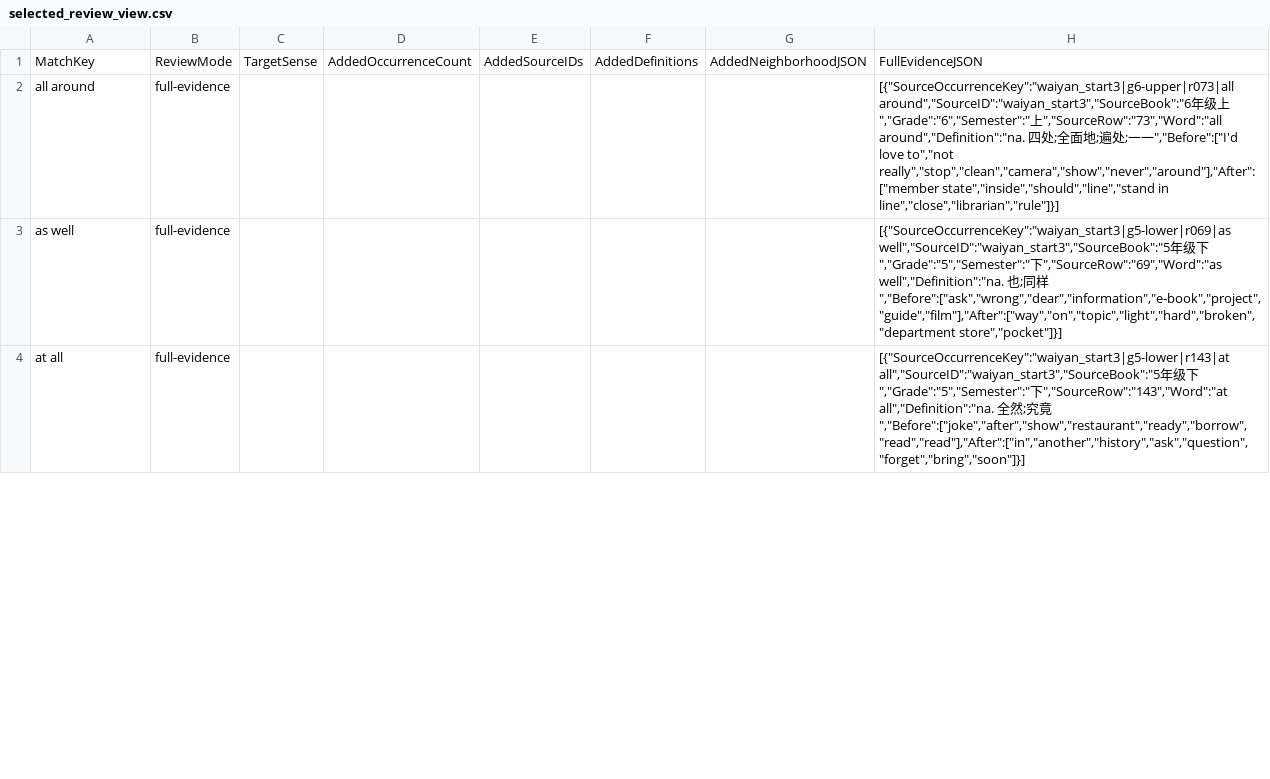
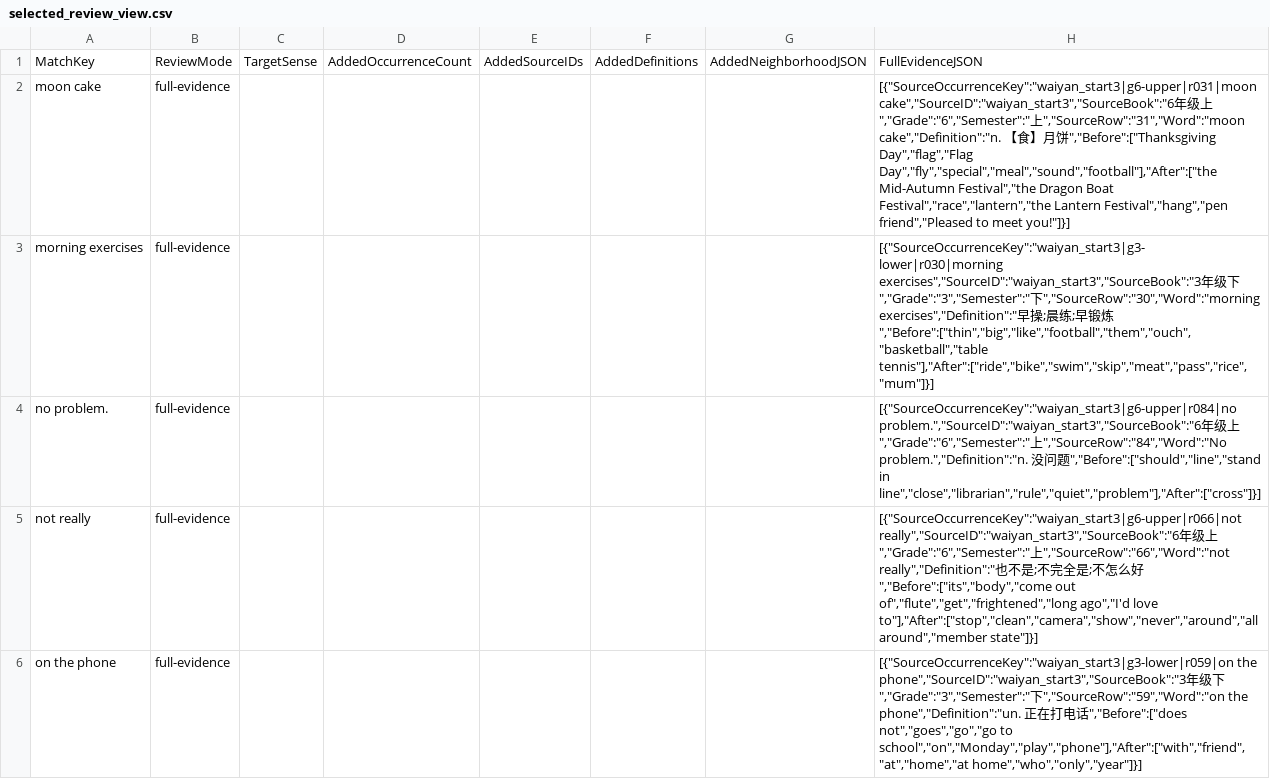
Before and after one commit to whisper-wind17/English, a CSV file: anki/klose/third_party_vocabulary/audit/selected_review_view.csv, drawn as a sheet; only a part is shown; the diff covers the shown part only.

```diff
--- a/anki/klose/third_party_vocabulary/audit/selected_review_view.csv
+++ b/anki/klose/third_party_vocabulary/audit/selected_review_view.csv
@@ -1,4 +1,6 @@
 MatchKey,ReviewMode,TargetSense,AddedOccurrenceCount,AddedSourceIDs,AddedDefinitions,AddedNeighborhoodJSON,FullEvidenceJSON
-all around,full-evidence,,,,,,"[{""SourceOccurrenceKey"":""waiyan_start3|g6-upper|r073|all around"",""SourceID"":""waiyan_start3"",""SourceBook"":""6年级上"",""Grade"":""6"",""Semester"":""上"",""SourceRow"":""73"",""Word"":""all around"",""Definition"":""na. 四处;全面地;遍处;一一"",""Before"":[""I'd love to"",""not really"",""stop"",""clean"",""camera"",""show"",""never"",""around""],""After"":[""member state"",""inside"",""should"",""line"",""stand in line"",""close"",""librarian"",""rule""]}]"
-as well,full-evidence,,,,,,"[{""SourceOccurrenceKey"":""waiyan_start3|g5-lower|r069|as well"",""SourceID"":""waiyan_start3"",""SourceBook"":""5年级下"",""Grade"":""5"",""Semester"":""下"",""SourceRow"":""69"",""Word"":""as well"",""Definition"":""na. 也;同样"",""Before"":[""ask"",""wrong"",""dear"",""information"",""e-book"",""project"",""guide"",""film""],""After"":[""way"",""on"",""topic"",""light"",""hard"",""broken"",""department store"",""pocket""]}]"
-at all,full-evidence,,,,,,"[{""SourceOccurrenceKey"":""waiyan_start3|g5-lower|r143|at all"",""SourceID"":""waiyan_start3"",""SourceBook"":""5年级下"",""Grade"":""5"",""Semester"":""下"",""SourceRow"":""143"",""Word"":""at all"",""Definition"":""na. 全然;究竟"",""Before"":[""joke"",""after"",""show"",""restaurant"",""ready"",""borrow"",""read"",""read""],""After"":[""in"",""another"",""history"",""ask"",""question"",""forget"",""bring"",""soon""]}]"
+moon cake,full-evidence,,,,,,"[{""SourceOccurrenceKey"":""waiyan_start3|g6-upper|r031|moon cake"",""SourceID"":""waiyan_start3"",""SourceBook"":""6年级上"",""Grade"":""6"",""Semester"":""上"",""SourceRow"":""31"",""Word"":""moon cake"",""Definition"":""n. 【食】月饼"",""Before"":[""Thanksgiving Day"",""flag"",""Flag Day"",""fly"",""special"",""meal"",""sound"",""football""],""After"":[""the Mid-Autumn Festival"",""the Dragon Boat Festival"",""race"",""lantern"",""the Lantern Festival"",""hang"",""pen friend"",""Pleased to meet you!""]}]"
+morning exercises,full-evidence,,,,,,"[{""SourceOccurrenceKey"":""waiyan_start3|g3-lower|r030|morning exercises"",""SourceID"":""waiyan_start3"",""SourceBook"":""3年级下"",""Grade"":""3"",""Semester"":""下"",""SourceRow"":""30"",""Word"":""morning exercises"",""Definition"":""早操;晨练;早锻炼"",""Before"":[""thin"",""big"",""like"",""football"",""them"",""ouch"",""basketball"",""table tennis""],""After"":[""ride"",""bike"",""swim"",""skip"",""meat"",""pass"",""rice"",""mum""]}]"
+no problem.,full-evidence,,,,,,"[{""SourceOccurrenceKey"":""waiyan_start3|g6-upper|r084|no problem."",""SourceID"":""waiyan_start3"",""SourceBook"":""6年级上"",""Grade"":""6"",""Semester"":""上"",""SourceRow"":""84"",""Word"":""No problem."",""Definition"":""n. 没问题"",""Before"":[""should"",""line"",""stand in line"",""close"",""librarian"",""rule"",""quiet"",""problem""],""After"":[""cross""]}]"
+not really,full-evidence,,,,,,"[{""SourceOccurrenceKey"":""waiyan_start3|g6-upper|r066|not really"",""SourceID"":""waiyan_start3"",""SourceBook"":""6年级上"",""Grade"":""6"",""Semester"":""上"",""SourceRow"":""66"",""Word"":""not really"",""Definition"":""也不是;不完全是;不怎么好"",""Before"":[""its"",""body"",""come out of"",""flute"",""get"",""frightened"",""long ago"",""I'd love to""],""After"":[""stop"",""clean"",""camera"",""show"",""never"",""around"",""all around"",""member state""]}]"
+on the phone,full-evidence,,,,,,"[{""SourceOccurrenceKey"":""waiyan_start3|g3-lower|r059|on the phone"",""SourceID"":""waiyan_start3"",""SourceBook"":""3年级下"",""Grade"":""3"",""Semester"":""下"",""SourceRow"":""59"",""Word"":""on the phone"",""Definition"":""un. 正在打电话"",""Before"":[""does not"",""goes"",""go"",""go to school"",""on"",""Monday"",""play"",""phone""],""After"":[""with"",""friend"",""at"",""home"",""at home"",""who"",""only"",""year""]}]"
```
Also changed, not shown: 1 added row, 4 removed rows and 36 edited cells elsewhere in this file, anki/klose/third_party_vocabulary/learner/learner_vocabulary_preview.csv, anki/klose/third_party_vocabulary/review/identity_decisions.csv, 9 other files.
